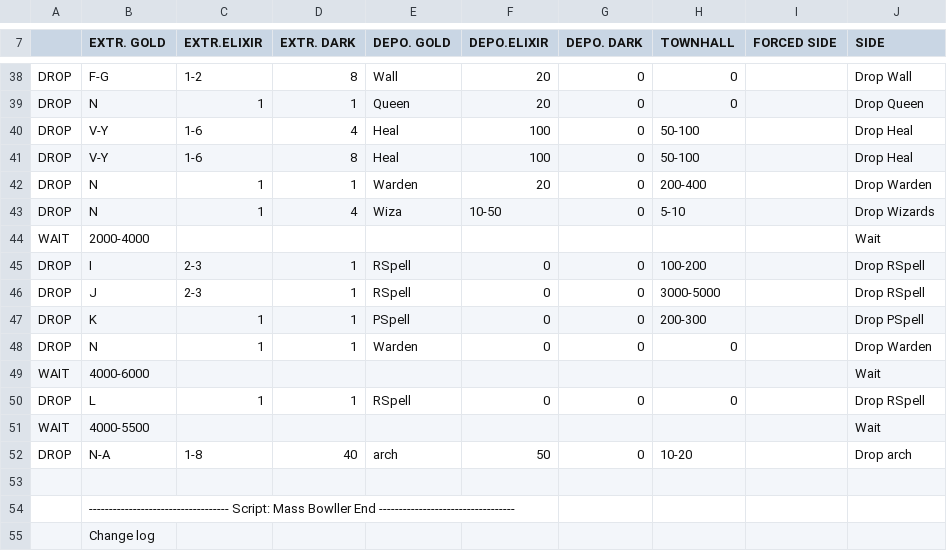
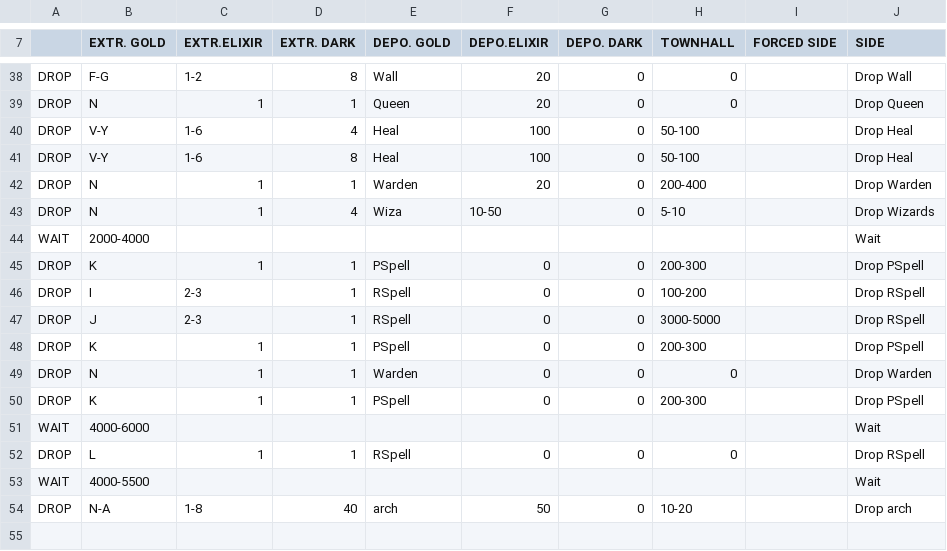
Before and after one commit to ChackBR/MyBot6Doc, a CSV file: CSV/Attack/Mass_Bowlers_by_NavySeals_v21.csv, drawn as a sheet; only a part is shown, gaps mark what is left out; the shorter side is filled out with more unchanged rows.

Commit message:
MyBot v6.2.2 [FourFinger + SmartZap + DEB + Fast CSV + No League]
Release r_2203 ( Thanks to @Eloy )
1: Fix "Attack Now" Buttom
2: Add "Spell Barrack Mode"

Mod Features:
1: Classic Four Finger
2: DEB - Don't Empty Barracks
3: SmartZap ( Tested and working )
4: CSV Fast Deploy and Speed Mod
5: No League Search

```diff
--- a/CSV/Attack/Mass_Bowlers_by_NavySeals_v21.csv
+++ b/CSV/Attack/Mass_Bowlers_by_NavySeals_v21.csv
@@ -44,2 +44,3 @@ DROP  |N          |1          |4          |Wiza       |10-50      |0          |5
 WAIT  |2000-4000  |           |           |           |           |           |           |           |Wait
+DROP  |K          |1          |1          |PSpell     |0          |0          |200-300    |           |Drop PSpell
 DROP  |I          |2-3        |1          |RSpell     |0          |0          |100-200    |           |Drop RSpell
@@ -48,2 +49,3 @@ DROP  |K          |1          |1          |PSpell     |0          |0          |2
 DROP  |N          |1          |1          |Warden     |0          |0          |0          |           |Drop Warden
+DROP  |K          |1          |1          |PSpell     |0          |0          |200-300    |           |Drop PSpell
 WAIT  |4000-6000  |           |           |           |           |           |           |           |Wait
```
Also changed, not shown: 10 other files.
